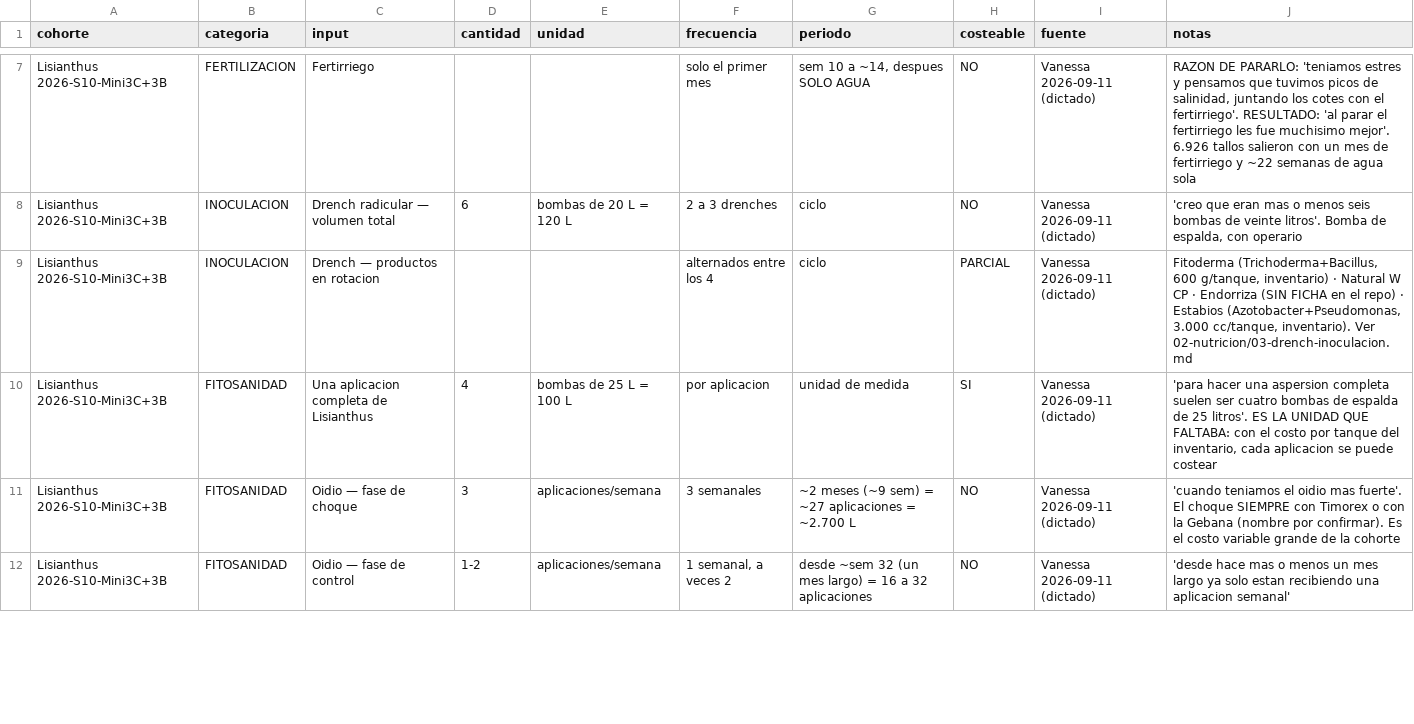
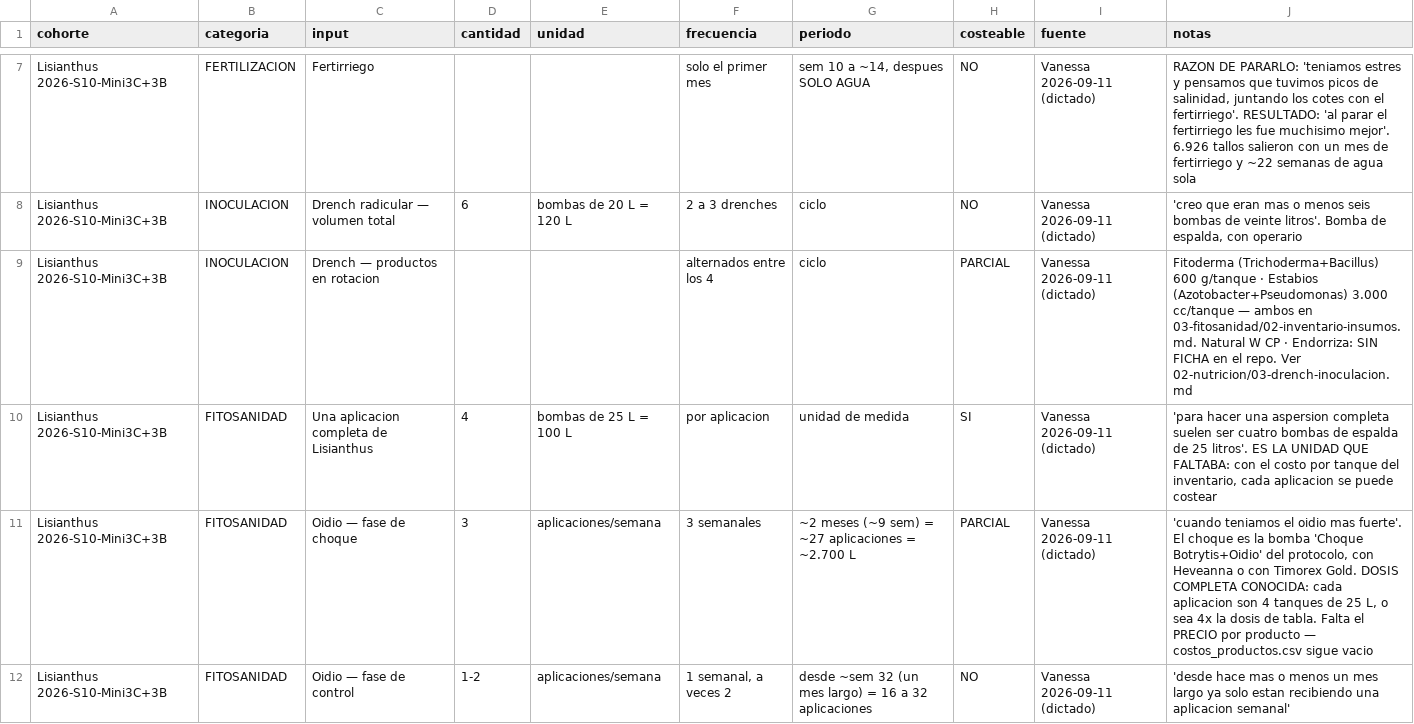
Before and after one commit to vanessakosa/operaciones-planificacion-siembra-dcb, a CSV file: 07-datos/inputs_cohorte.csv, drawn as a sheet; only a part is shown, gaps mark what is left out; the diff covers the shown part only.

```diff
--- a/07-datos/inputs_cohorte.csv
+++ b/07-datos/inputs_cohorte.csv
@@ -8,5 +8,5 @@ Lisianthus 2026-S10-Mini3C+3B,FERTILIZACION,Fertirriego,,,solo el primer mes,"se
 Lisianthus 2026-S10-Mini3C+3B,INOCULACION,Drench radicular — volumen total,6,bombas de 20 L = 120 L,2 a 3 drenches,ciclo,NO,Vanessa 2026-09-11 (dictado),"'creo que eran mas o menos seis bombas de veinte litros'. Bomba de espalda, con operario"
-Lisianthus 2026-S10-Mini3C+3B,INOCULACION,Drench — productos en rotacion,,,alternados entre los 4,ciclo,PARCIAL,Vanessa 2026-09-11 (dictado),"Fitoderma (Trichoderma+Bacillus, 600 g/tanque, inventario) · Natural W CP · Endorriza (SIN FICHA en el repo) · Estabios (Azotobacter+Pseudomonas, 3.000 cc/tanque, inventario). Ver 02-nutricion/03-drench-inoculacion.md"
+Lisianthus 2026-S10-Mini3C+3B,INOCULACION,Drench — productos en rotacion,,,alternados entre los 4,ciclo,PARCIAL,Vanessa 2026-09-11 (dictado),Fitoderma (Trichoderma+Bacillus) 600 g/tanque · Estabios (Azotobacter+Pseudomonas) 3.000 cc/tanque — ambos en 03-fitosanidad/02-inventario-insumos.md. Natural W CP · Endorriza: SIN FICHA en el repo. Ver 02-nutricion/03-drench-inoculacion.md
 Lisianthus 2026-S10-Mini3C+3B,FITOSANIDAD,Una aplicacion completa de Lisianthus,4,bombas de 25 L = 100 L,por aplicacion,unidad de medida,SI,Vanessa 2026-09-11 (dictado),"'para hacer una aspersion completa suelen ser cuatro bombas de espalda de 25 litros'. ES LA UNIDAD QUE FALTABA: con el costo por tanque del inventario, cada aplicacion se puede costear"
-Lisianthus 2026-S10-Mini3C+3B,FITOSANIDAD,Oidio — fase de choque,3,aplicaciones/semana,3 semanales,~2 meses (~9 sem) = ~27 aplicaciones = ~2.700 L,NO,Vanessa 2026-09-11 (dictado),'cuando teniamos el oidio mas fuerte'. El choque SIEMPRE con Timorex o con la Gebana (nombre por confirmar). Es el costo variable grande de la cohorte
+Lisianthus 2026-S10-Mini3C+3B,FITOSANIDAD,Oidio — fase de choque,3,aplicaciones/semana,3 semanales,~2 meses (~9 sem) = ~27 aplicaciones = ~2.700 L,PARCIAL,Vanessa 2026-09-11 (dictado),"'cuando teniamos el oidio mas fuerte'. El choque es la bomba 'Choque Botrytis+Oidio' del protocolo, con Heveanna o con Timorex Gold. DOSIS COMPLETA CONOCIDA: cada aplicacion son 4 tanques de 25 L, o sea 4x la dosis de tabla. Falta el PRECIO por producto — costos_productos.csv sigue vacio"
 Lisianthus 2026-S10-Mini3C+3B,FITOSANIDAD,Oidio — fase de control,1-2,aplicaciones/semana,"1 semanal, a veces 2",desde ~sem 32 (un mes largo) = 16 a 32 aplicaciones,NO,Vanessa 2026-09-11 (dictado),'desde hace mas o menos un mes largo ya solo estan recibiendo una aplicacion semanal'
```
Also changed, not shown: 1 edited cell elsewhere in this file.
